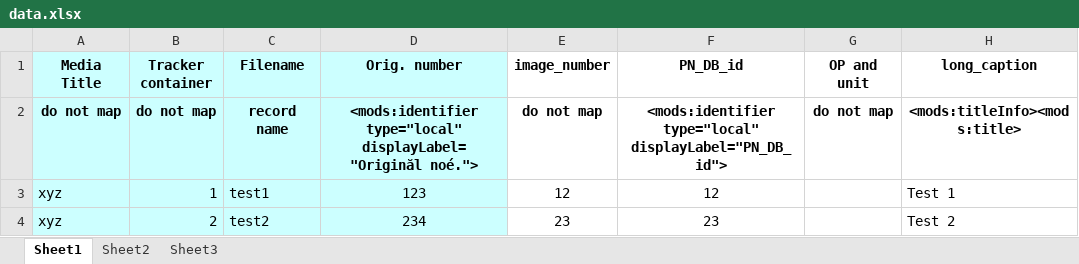
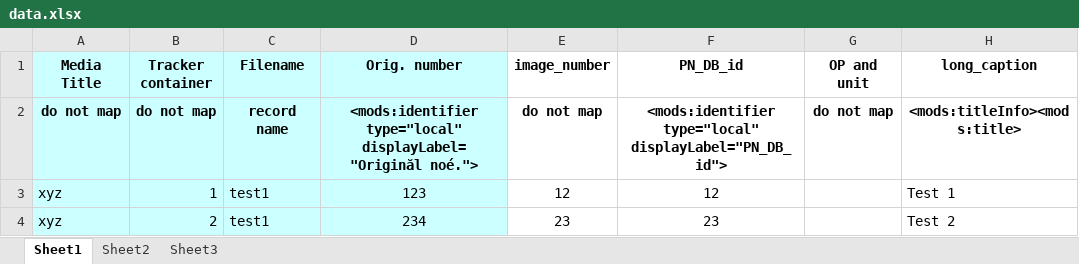
Before and after one commit to jrhoads/mods_generator, an Excel workbook: test_files/data.xlsx, sheet Sheet1, drawn as a sheet; only a part is shown; values as stored, in another font and other column widths than the file's, no borders; the diff names each change by its address in the sheet, - before the commit and + after, or states it on an @@ line.

```diff
--- a/test_files/data.xlsx (sheet Sheet1)
+++ b/test_files/data.xlsx (sheet Sheet1)
-C4 (Filename): test2
+C4 (Filename): test1
```
Also changed, not shown: 3 other files.
